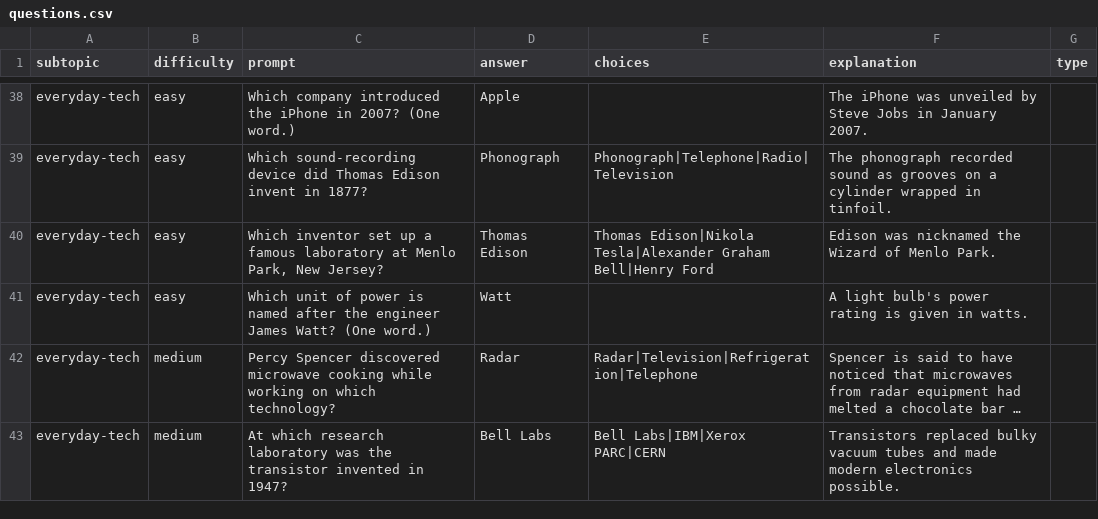
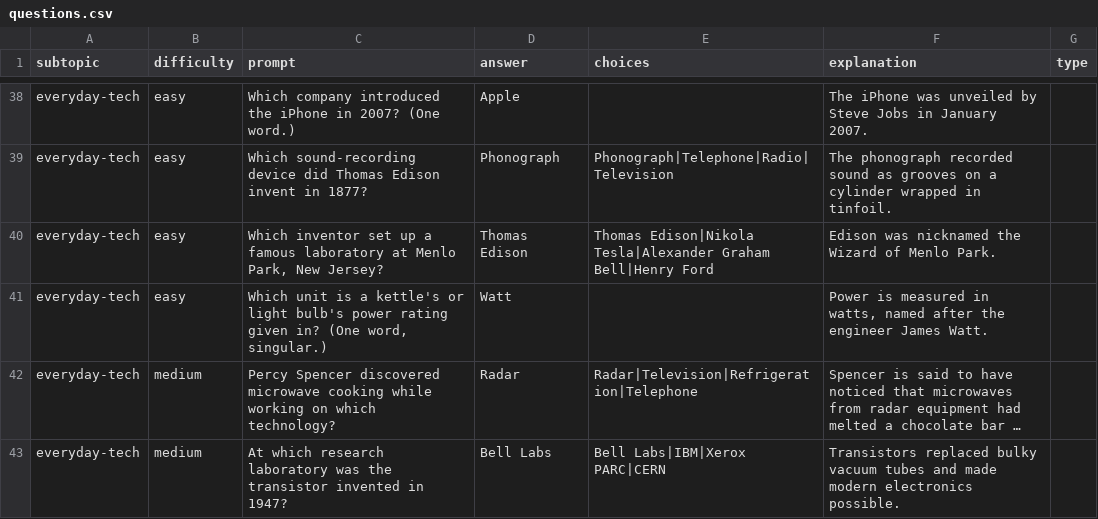
Before and after one commit to nin827/studyblock, a CSV file: modules/inventions/questions.csv, drawn as a sheet; only a part is shown, gaps mark what is left out; long unchanged cells end in …; the diff covers the shown part only; the diff names each change by its address in the sheet, - before the commit and + after, or states it on an @@ line.

```diff
--- a/modules/inventions/questions.csv
+++ b/modules/inventions/questions.csv
-C41 (prompt): Which unit of power is named after the engineer James Watt? (One word.)
+C41 (prompt): Which unit is a kettle's or light bulb's power rating given in? (One word, singular.)
-F41 (explanation): A light bulb's power rating is given in watts.
+F41 (explanation): Power is measured in watts, named after the engineer James Watt.
```
Also changed, not shown: 7 edited cells elsewhere in this file.
